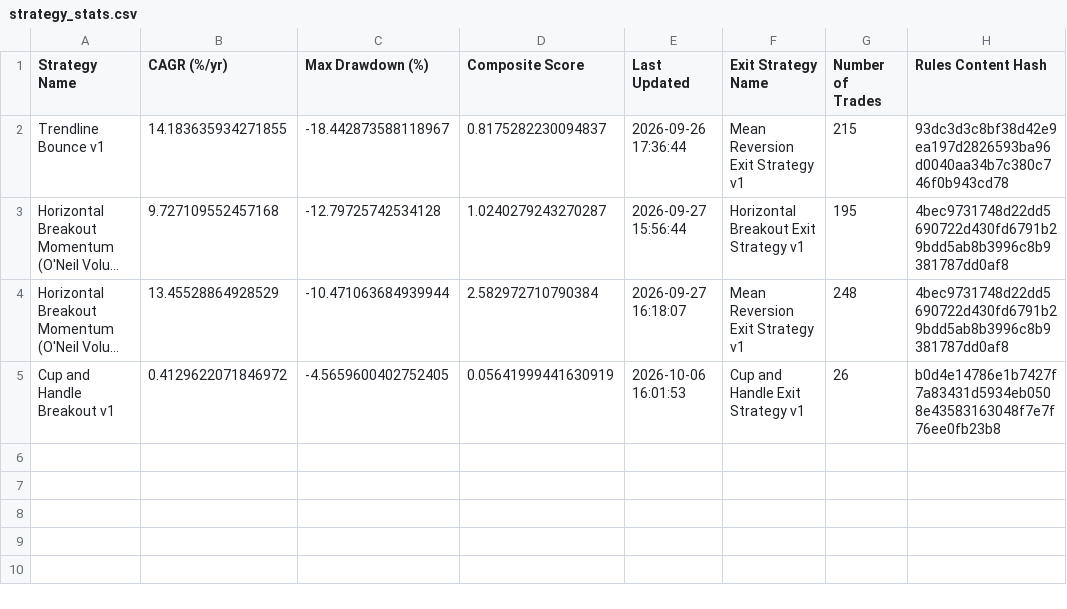
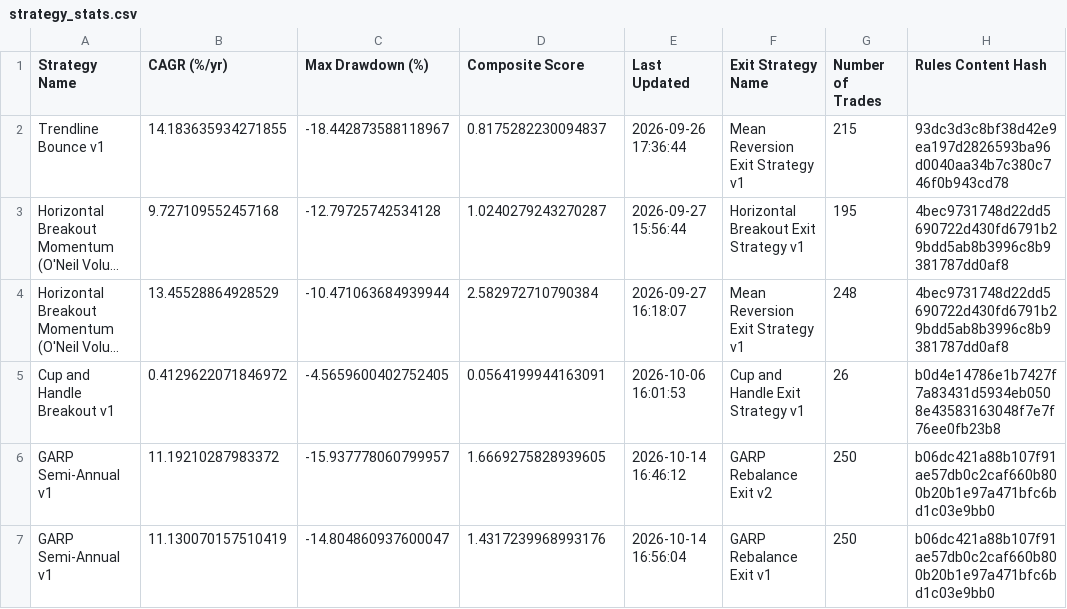
Before and after one commit to bedmuthaapoorv/FrontierTradelight, a CSV file: Strategies/Default/data/strategy_stats.csv, drawn as a sheet; long unchanged cells end in …; the diff names each change by its address in the sheet, - before the commit and + after, or states it on an @@ line.

Commit message:
Add fundamentals pipeline and GARP updates
This change adds a Screener.in annual-fundamentals cache and point-in-time lookup layer, passes fundamentals into generated evaluate_stock calls, and updates the screener generator and rules guide to support fundamentals-aware strategies. It also wires the new data into the Default and multi-strategy backtests, fixes the slot-funding float edge case, adds the GARP semi-annual strategy and exit backups, and includes the related research notes and reports.

```diff
--- a/Strategies/Default/data/strategy_stats.csv
+++ b/Strategies/Default/data/strategy_stats.csv
-D5 (Composite Score): 0.05641999441630919
+D5 (Composite Score): 0.0564199944163091
+row 6: GARP Semi-Annual v1 | 11.19210287983372 | -15.937778060799957 | 1.6669275828939605 | 2026-10-14 16:46:12 | GARP Rebalance Exit v2 | 250 | b06dc421a88b107f91ae57db0c2caf660b800b20b1e97a471bfc6bd1c03e9bb0
+row 7: GARP Semi-Annual v1 | 11.130070157510419 | -14.804860937600047 | 1.4317239968993176 | 2026-10-14 16:56:04 | GARP Rebalance Exit v1 | 250 | b06dc421a88b107f91ae57db0c2caf660b800b20b1e97a471bfc6bd1c03e9bb0
```
Also changed, not shown: 22 other files.
